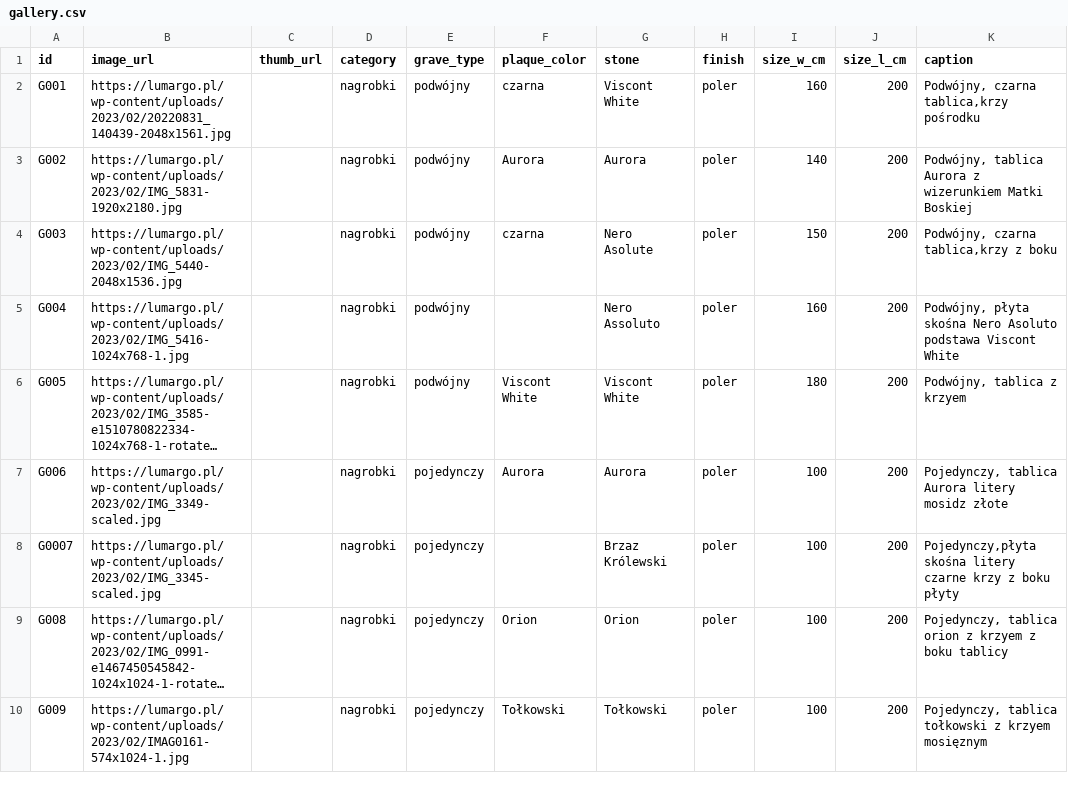
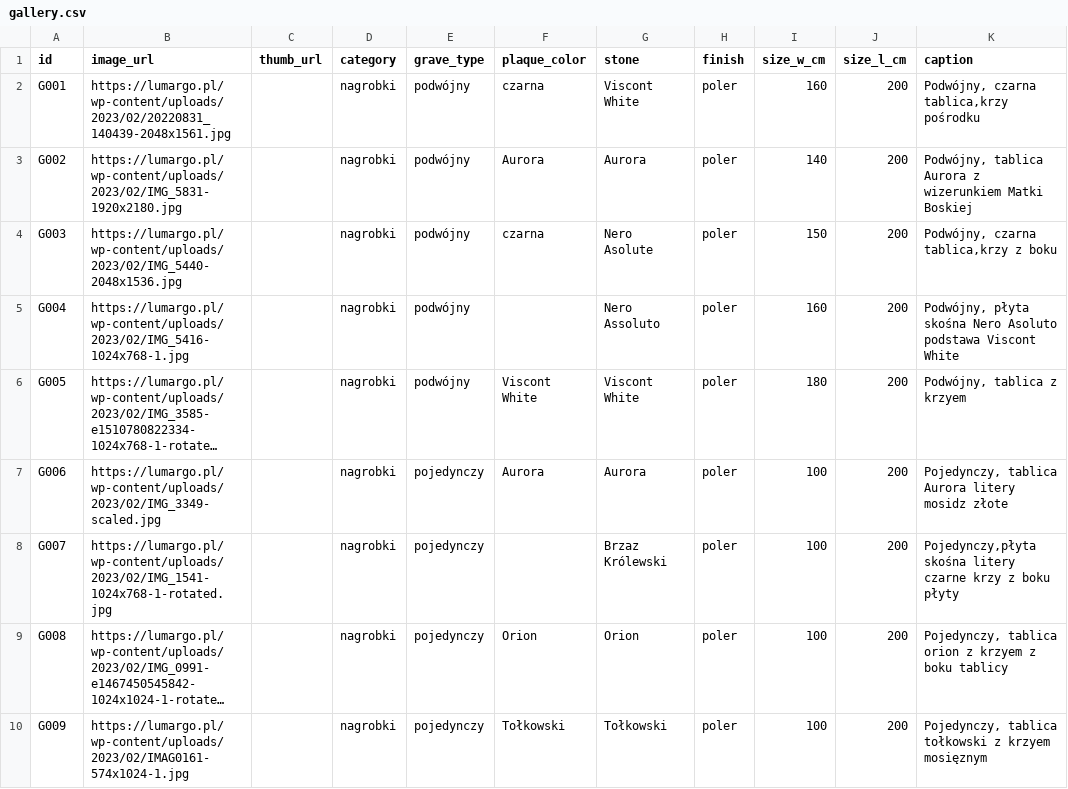
Before and after one commit to lukasmarch/lumargo-agent, a CSV file: data/gallery.csv, drawn as a sheet; only a part is shown; long unchanged cells end in …; the diff names each change by its address in the sheet, - before the commit and + after, or states it on an @@ line.

Commit message:
update file gallery.csv kb

```diff
--- a/data/gallery.csv
+++ b/data/gallery.csv
-A8 (id): G0007
+A8 (id): G007
-B8 (image_url): https://lumargo.pl/wp-content/uploads/2023/02/IMG_3345-scaled.jpg
+B8 (image_url): https://lumargo.pl/wp-content/uploads/2023/02/IMG_1541-1024x768-1-rotated.jpg
```
Also changed, not shown: 2 other files.
